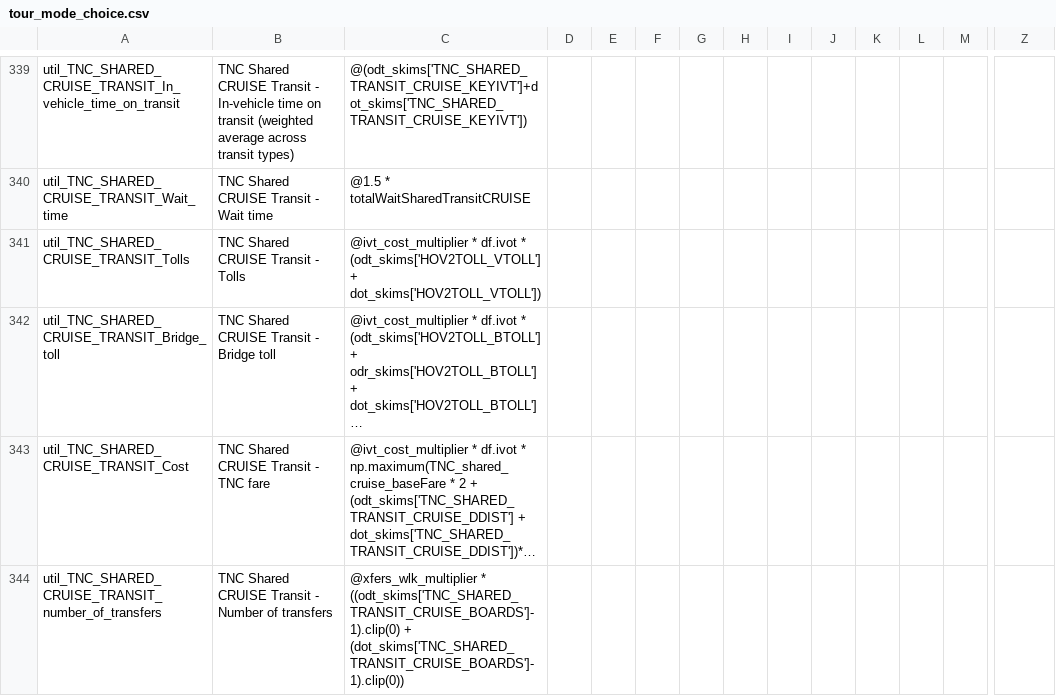
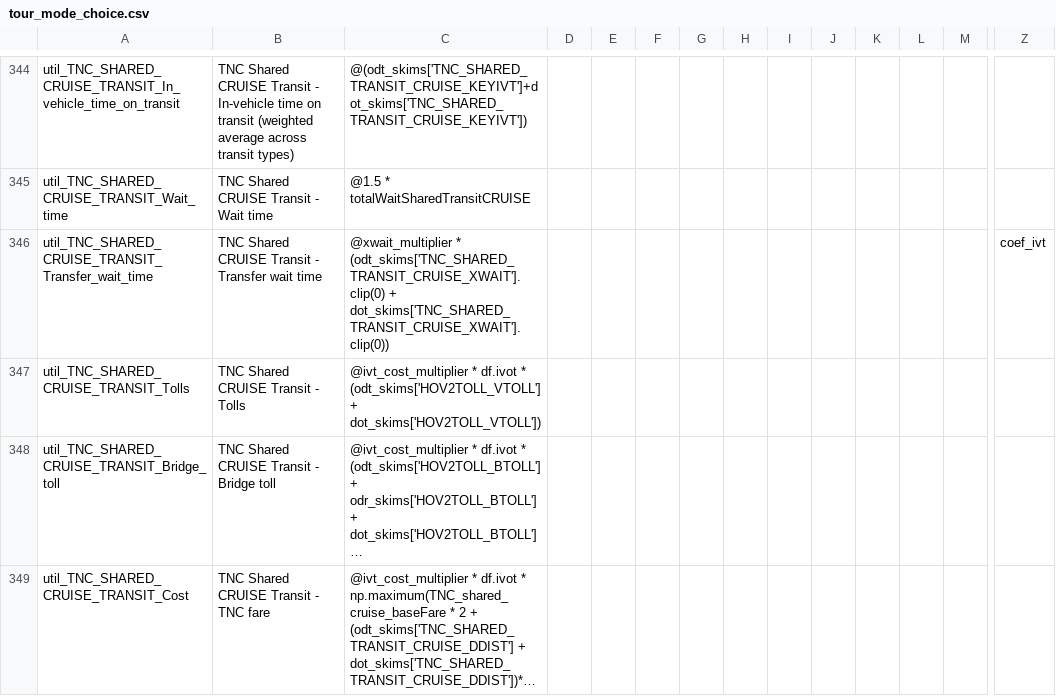
Before and after one commit to LBNL-UCB-STI/activitysim-configs-sfbay, a CSV file: configs/tour_mode_choice.csv, drawn as a sheet; only a part is shown, gaps mark what is left out; the shorter side is filled out with more unchanged rows; long unchanged cells end in …; rows hold the shown columns only; the diff covers the shown part only; the diff names each change by its address in the sheet, - before the commit and + after, or states it on an @@ line.

Commit message:
Remove XWAIT from wait time penalty, add as separate term in tour mode choice

```diff
--- a/configs/tour_mode_choice.csv
+++ b/configs/tour_mode_choice.csv
+row 346: util_TNC_SHARED_CRUISE_TRANSIT_Transfer_wait_time | TNC Shared CRUISE Transit - Transfer wait time | @xwait_multiplier * (odt_skims['TNC_SHARED_TRANSIT_CRUISE_XWAIT'].clip(0) + dot_skims['TNC_SHARED_TRANSIT_CRUISE_XWAIT'].clip(0)) |  |  |  |  |  |  |  |  |  |  | coef_ivt
```
Also changed, not shown: 5 added rows elsewhere in this file, configs/tour_mode_choice_annotate_choosers_preprocessor.csv.
